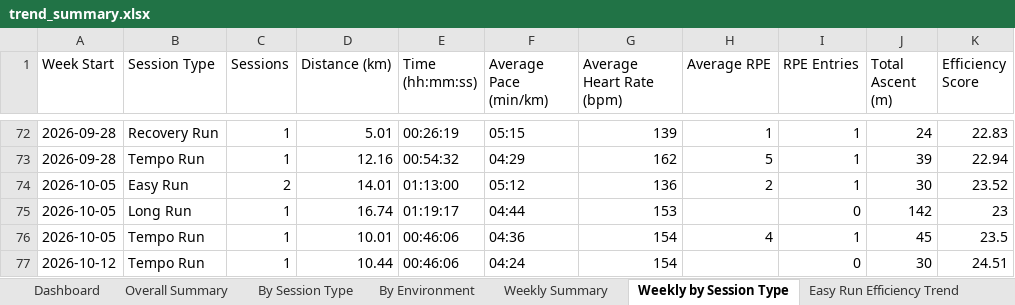
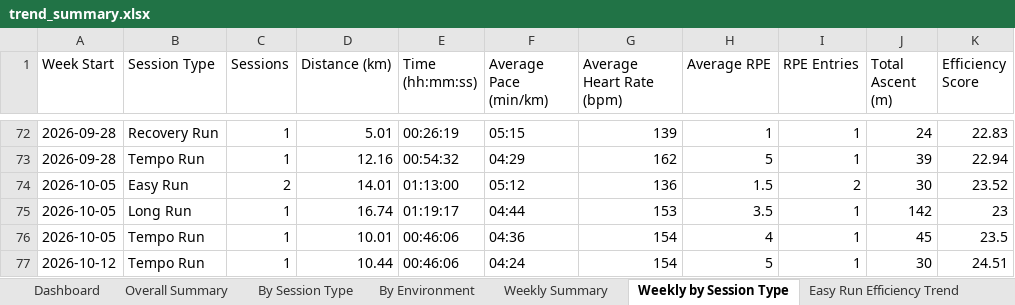
Before and after one commit to MrCoin221/garmin-training-platform, an Excel workbook: output/trend_summary.xlsx, sheet Weekly by Session Type, drawn as a sheet; only a part is shown, gaps mark what is left out; values as stored, in another font and other column widths than the file's, no borders; the diff names each change by its address in the sheet, - before the commit and + after, or states it on an @@ line.

```diff
--- a/output/trend_summary.xlsx (sheet Weekly by Session Type)
+++ b/output/trend_summary.xlsx (sheet Weekly by Session Type)
-H74 (Average RPE): 2
+H74 (Average RPE): 1.5
-I74 (RPE Entries): 1
+I74 (RPE Entries): 2
-H75 (Average RPE): (empty)
+H75 (Average RPE): 3.5
-I75 (RPE Entries): 0
+I75 (RPE Entries): 1
-H77 (Average RPE): (empty)
+H77 (Average RPE): 5
-I77 (RPE Entries): 0
+I77 (RPE Entries): 1
```
Also changed, not shown: sheet Dashboard, sheet Weekly Summary, sheet Weekly by Sport, sheet Outdoor Tempo Efficiency, sheet Outdoor Long Efficiency, sheet Tempo Work Trend, 2 more sheets, other sheet tabs, charts or pictures, data/training_plan.xlsx, output/lap_summary.xlsx, 7 other files.
